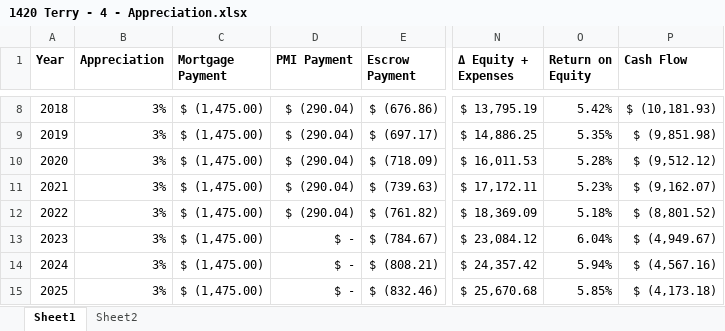
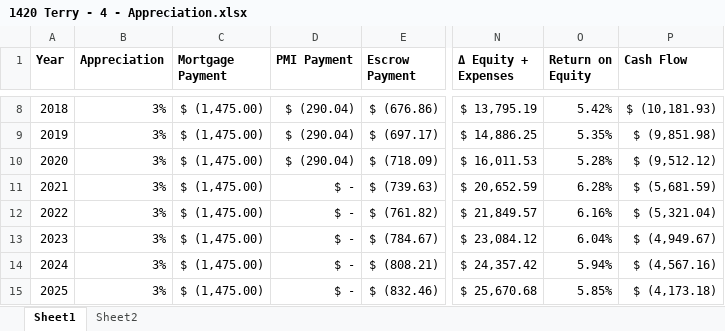
Before and after one commit to benofben/the_intelligent_property_investor, an Excel workbook: excel/2/1420 Terry - 4 - Appreciation.xlsx, sheet Sheet1, drawn as a sheet; only a part is shown, gaps mark what is left out; values as stored, in another font and other column widths than the file's, no borders; charts and pictures not drawn; the diff names each change by its address in the sheet, - before the commit and + after, or states it on an @@ line.

```diff
--- a/excel/2/1420 Terry - 4 - Appreciation.xlsx (sheet Sheet1)
+++ b/excel/2/1420 Terry - 4 - Appreciation.xlsx (sheet Sheet1)
-D11:D12 (PMI Payment): $ (290.04)
+D11:D12 (PMI Payment): $ -
-N11 (Δ Equity + Expenses): $ 17,172.11
+N11 (Δ Equity + Expenses): $ 20,652.59
-O11 (Return on Equity): 5.23%
+O11 (Return on Equity): 6.28%
-P11 (Cash Flow): $ (9,162.07)
+P11 (Cash Flow): $ (5,681.59)
-N12 (Δ Equity + Expenses): $ 18,369.09
+N12 (Δ Equity + Expenses): $ 21,849.57
-O12 (Return on Equity): 5.18%
+O12 (Return on Equity): 6.16%
-P12 (Cash Flow): $ (8,801.52)
+P12 (Cash Flow): $ (5,321.04)
```
Also changed, not shown: charts or pictures, excel/2/1420 Terry - 2 - Add Taxes and Rent.xlsx, excel/2/1420 Terry - 3 - Add Expenses.xlsx, 2 other files.
